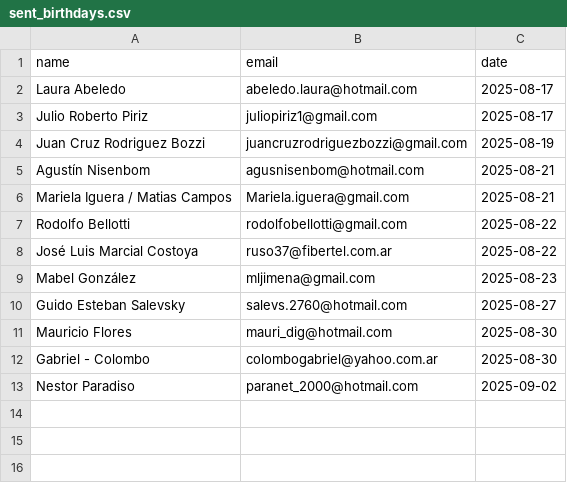
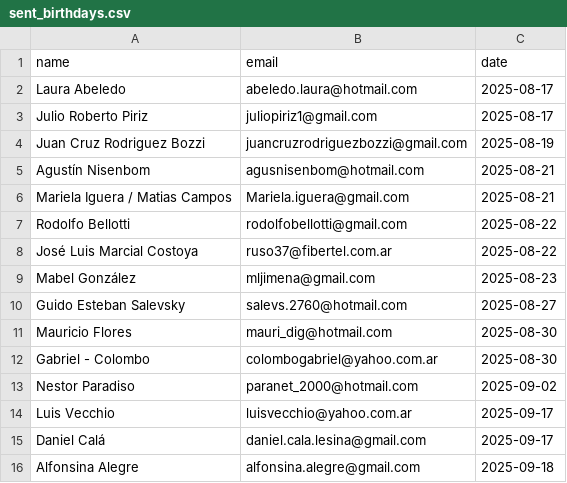
Before and after one commit to nahuelseoane/automating-discobolo, a CSV file: discobolo/scripts/birthdays/sent_birthdays.csv, drawn as a sheet; the diff names each change by its address in the sheet, - before the commit and + after, or states it on an @@ line.

```diff
--- a/discobolo/scripts/birthdays/sent_birthdays.csv
+++ b/discobolo/scripts/birthdays/sent_birthdays.csv
+row 14: Luis Vecchio | luisvecchio@yahoo.com.ar | 2025-09-17
+row 15: Daniel Calá | daniel.cala.lesina@gmail.com | 2025-09-17
+row 16: Alfonsina Alegre | alfonsina.alegre@gmail.com | 2025-09-18
```
Also changed, not shown: 2 other files.
